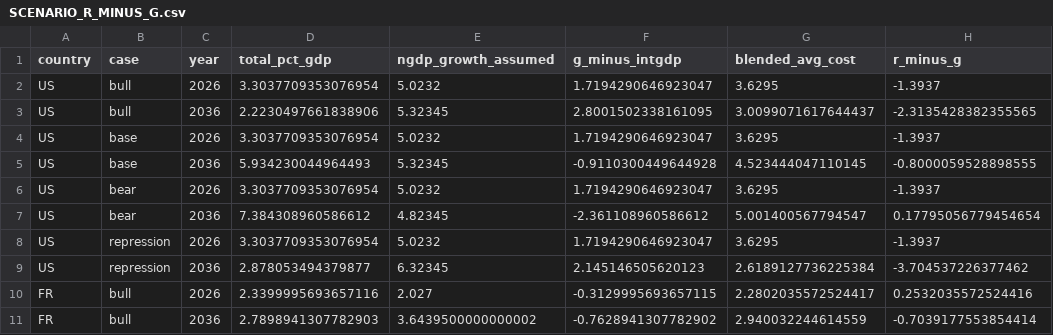
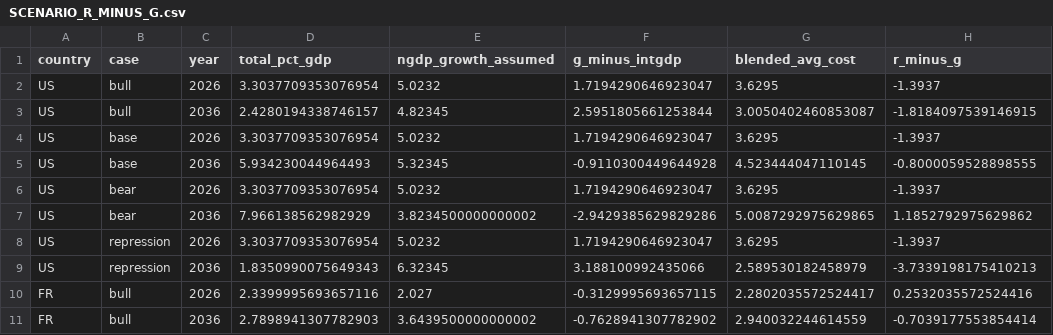
Before and after one commit to miksb99/Sovereign-Interest-Expense-Scenarios, a CSV file: outputs/2026/SCENARIO_R_MINUS_G.csv, drawn as a sheet; only a part is shown.

```diff
--- a/outputs/2026/SCENARIO_R_MINUS_G.csv
+++ b/outputs/2026/SCENARIO_R_MINUS_G.csv
@@ -2,3 +2,3 @@ country,case,year,total_pct_gdp,ngdp_growth_assumed,g_minus_intgdp,blended_avg_c
 US,bull,2026,3.3037709353076954,5.0232,1.7194290646923047,3.6295,-1.3937
-US,bull,2036,2.2230497661838906,5.32345,2.8001502338161095,3.0099071617644437,-2.3135428382355565
+US,bull,2036,2.4280194338746157,4.82345,2.5951805661253844,3.0050402460853087,-1.8184097539146915
 US,base,2026,3.3037709353076954,5.0232,1.7194290646923047,3.6295,-1.3937
@@ -6,5 +6,5 @@ US,base,2036,5.934230044964493,5.32345,-0.9110300449644928,4.523444047110145,-0.
 US,bear,2026,3.3037709353076954,5.0232,1.7194290646923047,3.6295,-1.3937
-US,bear,2036,7.384308960586612,4.82345,-2.361108960586612,5.001400567794547,0.17795056779454654
+US,bear,2036,7.966138562982929,3.8234500000000002,-2.9429385629829286,5.0087292975629865,1.1852792975629862
 US,repression,2026,3.3037709353076954,5.0232,1.7194290646923047,3.6295,-1.3937
-US,repression,2036,2.878053494379877,6.32345,2.145146505620123,2.6189127736225384,-3.704537226377462
+US,repression,2036,1.8350990075649343,6.32345,3.188100992435066,2.589530182458979,-3.7339198175410213
 FR,bull,2026,2.3399995693657116,2.027,-0.3129995693657115,2.2802035572524417,0.2532035572524416
```
Also changed, not shown: outputs/2026/ALL_assumptions.csv, outputs/2026/ALL_detail_paths.csv, 26 other files.
